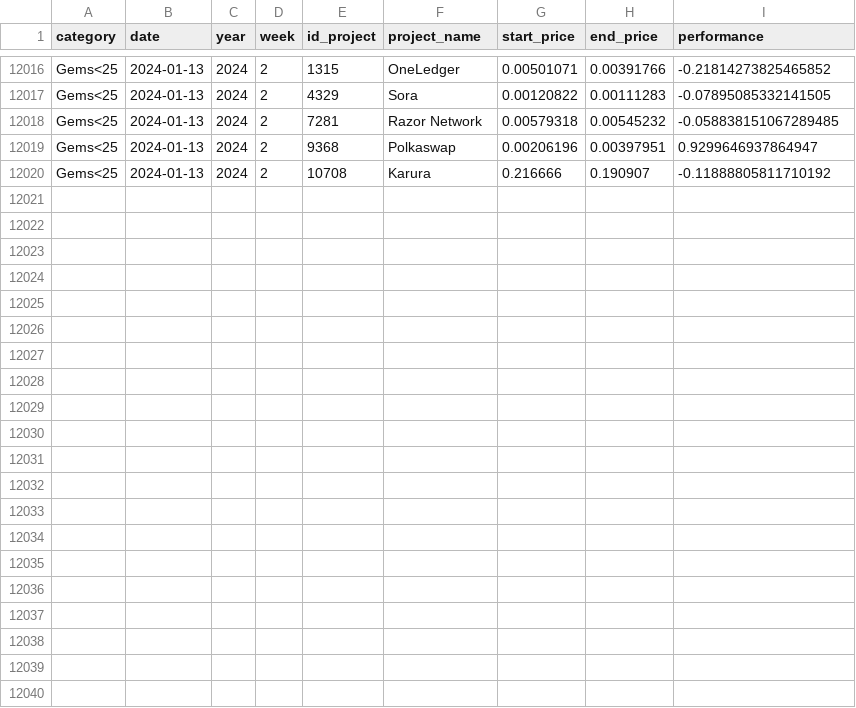
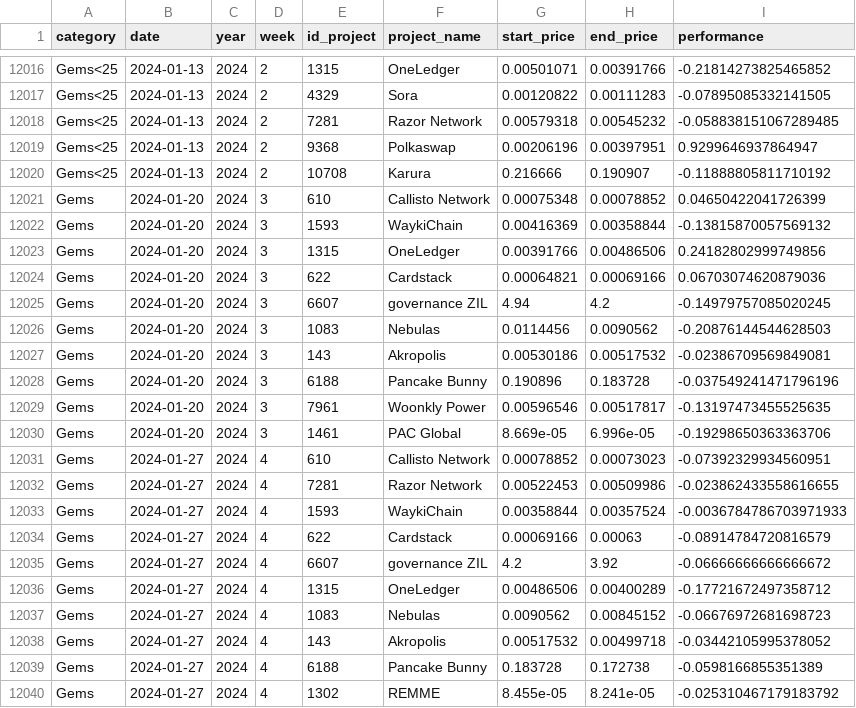
Before and after one commit to azulgarcia/prototype_gems, a CSV file: all_categories_performance.csv, drawn as a sheet; only a part is shown, gaps mark what is left out; the diff names each change by its address in the sheet, - before the commit and + after, or states it on an @@ line.

Commit message:
update weeks 3 y 4 Gems

```diff
--- a/all_categories_performance.csv
+++ b/all_categories_performance.csv
+row 12021: Gems | 2024-01-20 | 2024 | 3 | 610 | Callisto Network | 0.00075348 | 0.00078852 | 0.04650422041726399
+row 12022: Gems | 2024-01-20 | 2024 | 3 | 1593 | WaykiChain | 0.00416369 | 0.00358844 | -0.13815870057569132
+row 12023: Gems | 2024-01-20 | 2024 | 3 | 1315 | OneLedger | 0.00391766 | 0.00486506 | 0.24182802999749856
+row 12024: Gems | 2024-01-20 | 2024 | 3 | 622 | Cardstack | 0.00064821 | 0.00069166 | 0.06703074620879036
+row 12025: Gems | 2024-01-20 | 2024 | 3 | 6607 | governance ZIL | 4.94 | 4.2 | -0.14979757085020245
+row 12026: Gems | 2024-01-20 | 2024 | 3 | 1083 | Nebulas | 0.0114456 | 0.0090562 | -0.20876144544628503
+row 12027: Gems | 2024-01-20 | 2024 | 3 | 143 | Akropolis | 0.00530186 | 0.00517532 | -0.02386709569849081
+row 12028: Gems | 2024-01-20 | 2024 | 3 | 6188 | Pancake Bunny | 0.190896 | 0.183728 | -0.037549241471796196
+row 12029: Gems | 2024-01-20 | 2024 | 3 | 7961 | Woonkly Power | 0.00596546 | 0.00517817 | -0.13197473455525635
+row 12030: Gems | 2024-01-20 | 2024 | 3 | 1461 | PAC Global | 8.669e-05 | 6.996e-05 | -0.19298650363363706
+row 12031: Gems | 2024-01-27 | 2024 | 4 | 610 | Callisto Network | 0.00078852 | 0.00073023 | -0.07392329934560951
+row 12032: Gems | 2024-01-27 | 2024 | 4 | 7281 | Razor Network | 0.00522453 | 0.00509986 | -0.023862433558616655
+row 12033: Gems | 2024-01-27 | 2024 | 4 | 1593 | WaykiChain | 0.00358844 | 0.00357524 | -0.0036784786703971933
+row 12034: Gems | 2024-01-27 | 2024 | 4 | 622 | Cardstack | 0.00069166 | 0.00063 | -0.08914784720816579
+row 12035: Gems | 2024-01-27 | 2024 | 4 | 6607 | governance ZIL | 4.2 | 3.92 | -0.06666666666666672
+row 12036: Gems | 2024-01-27 | 2024 | 4 | 1315 | OneLedger | 0.00486506 | 0.00400289 | -0.17721672497358712
+row 12037: Gems | 2024-01-27 | 2024 | 4 | 1083 | Nebulas | 0.0090562 | 0.00845152 | -0.06676972681698723
+row 12038: Gems | 2024-01-27 | 2024 | 4 | 143 | Akropolis | 0.00517532 | 0.00499718 | -0.03442105995378052
+row 12039: Gems | 2024-01-27 | 2024 | 4 | 6188 | Pancake Bunny | 0.183728 | 0.172738 | -0.0598166855351389
+row 12040: Gems | 2024-01-27 | 2024 | 4 | 1302 | REMME | 8.455e-05 | 8.241e-05 | -0.025310467179183792
```
Also changed, not shown: 1 other file.
